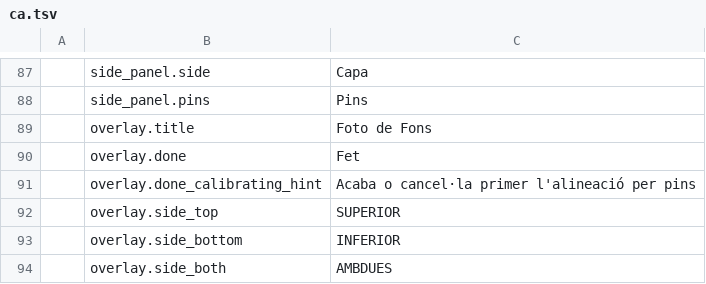
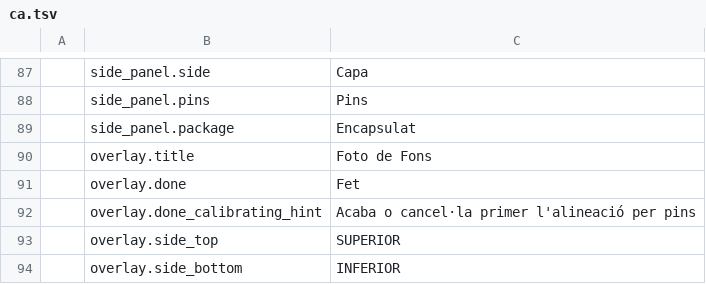
Before and after one commit to elbuit/BoardViewCraft, a TSV file: crates/ui-egui/src/i18n/ca.tsv, drawn as a sheet; only a part is shown, gaps mark what is left out; the shorter side is filled out with more unchanged rows.

```diff
--- a/crates/ui-egui/src/i18n/ca.tsv
+++ b/crates/ui-egui/src/i18n/ca.tsv
@@ -88,2 +88,3 @@
 	side_panel.pins	Pins
+	side_panel.package	Encapsulat
 	overlay.title	Foto de Fons
```
Also changed, not shown: crates/ui-egui/src/i18n/de.tsv, crates/ui-egui/src/i18n/en.tsv, 6 other files.
